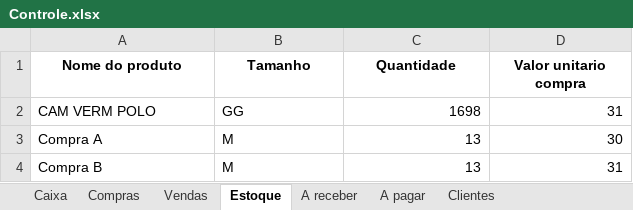
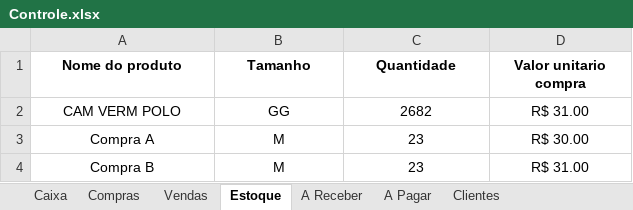
Before and after one commit to ViniciusWill/loja-roupa-py, an Excel workbook: dados/Controle.xlsx, sheet Estoque, drawn as a sheet; values as stored, in another font and other column widths than the file's, no borders; the diff names each change by its address in the sheet, - before the commit and + after, or states it on an @@ line.

```diff
--- a/dados/Controle.xlsx (sheet Estoque)
+++ b/dados/Controle.xlsx (sheet Estoque)
-sheet tab: A receber
+sheet tab: A Receber
-sheet tab: A pagar
+sheet tab: A Pagar
-A2:B4 alignment: left
+A2:B4 alignment: center
-C2 (Quantidade): 1698
+C2 (Quantidade): 2682
-C2:D4 alignment: right
+C2:D4 alignment: center
-D2 (Valor unitario compra): 31
+D2 (Valor unitario compra): R$ 31.00
-C3:C4 (Quantidade): 13
+C3:C4 (Quantidade): 23
-D3 (Valor unitario compra): 30
+D3 (Valor unitario compra): R$ 30.00
-D4 (Valor unitario compra): 31
+D4 (Valor unitario compra): R$ 31.00
```
Also changed, not shown: sheet Compras, sheet A Receber, sheet A Pagar, sheet Caixa, sheet Vendas, sheet Clientes, 5 other files.
